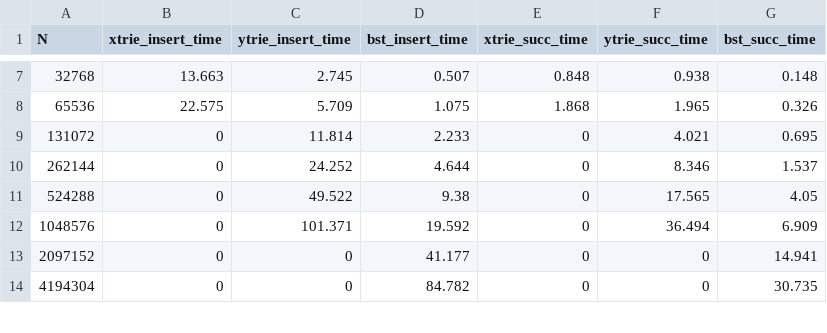
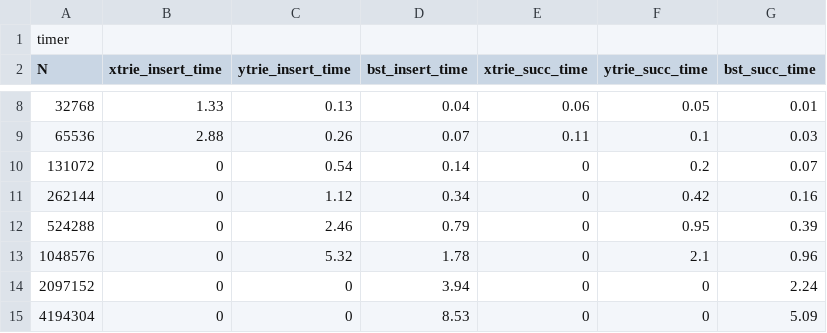
Before and after one commit to NESSESS/EC504-Project, a CSV file: results.csv, drawn as a sheet; only a part is shown, gaps mark what is left out; the diff covers the shown part only.

Commit message:
new results

```diff
--- a/results.csv
+++ b/results.csv
@@ -1 +1,2 @@
+timer
 N, xtrie_insert_time, ytrie_insert_time, bst_insert_time, xtrie_succ_time, ytrie_succ_time, bst_succ_time
@@ -7,8 +8,8 @@ N, xtrie_insert_time, ytrie_insert_time, bst_insert_time, xtrie_succ_time, ytrie
-32768, 13.663, 2.745, 0.507, 0.848, 0.938, 0.148
-65536, 22.575, 5.709, 1.075, 1.868, 1.965, 0.326
-131072, 0, 11.814, 2.233, 0, 4.021, 0.695
-262144, 0, 24.252, 4.644, 0, 8.346, 1.537
-524288, 0, 49.522, 9.38, 0, 17.565, 4.05
-1048576, 0, 101.371, 19.592, 0, 36.494, 6.909
-2097152, 0, 0, 41.177, 0, 0, 14.941
-4194304, 0, 0, 84.782, 0, 0, 30.735
+32768, 1.33, 0.13, 0.04, 0.06, 0.05, 0.01
+65536, 2.88, 0.26, 0.07, 0.11, 0.1, 0.03
+131072, 0, 0.54, 0.14, 0, 0.2, 0.07
+262144, 0, 1.12, 0.34, 0, 0.42, 0.16
+524288, 0, 2.46, 0.79, 0, 0.95, 0.39
+1048576, 0, 5.32, 1.78, 0, 2.1, 0.96
+2097152, 0, 0, 3.94, 0, 0, 2.24
+4194304, 0, 0, 8.53, 0, 0, 5.09
```
Also changed, not shown: 3 added rows and 32 edited cells elsewhere in this file.
